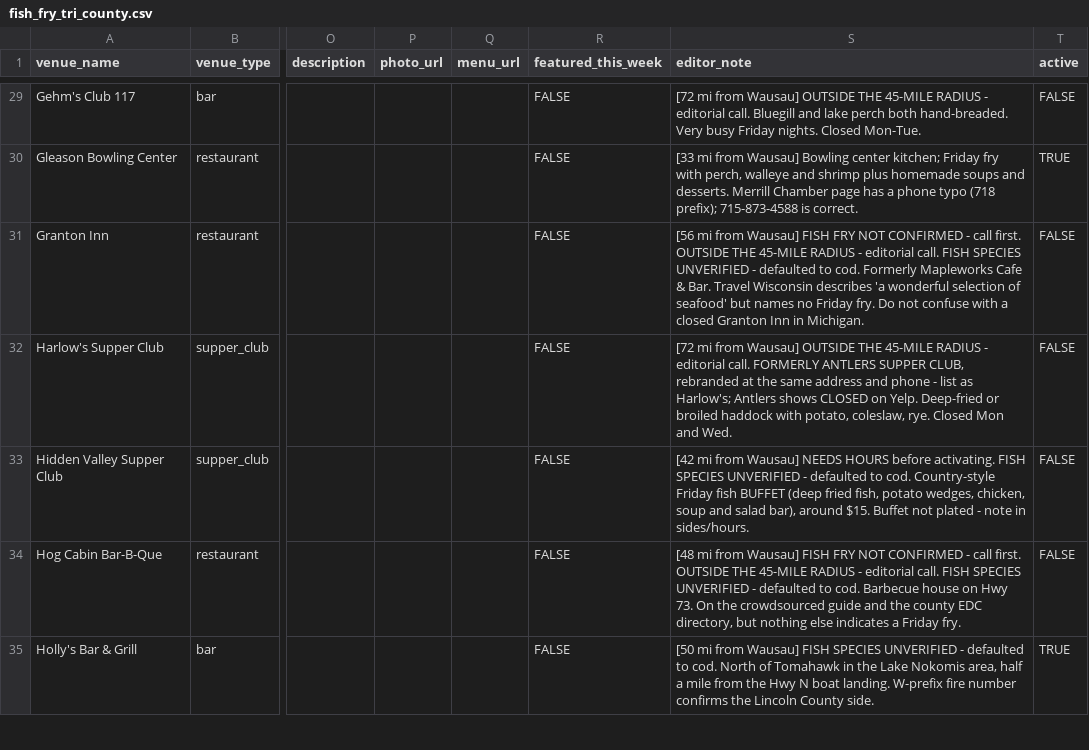
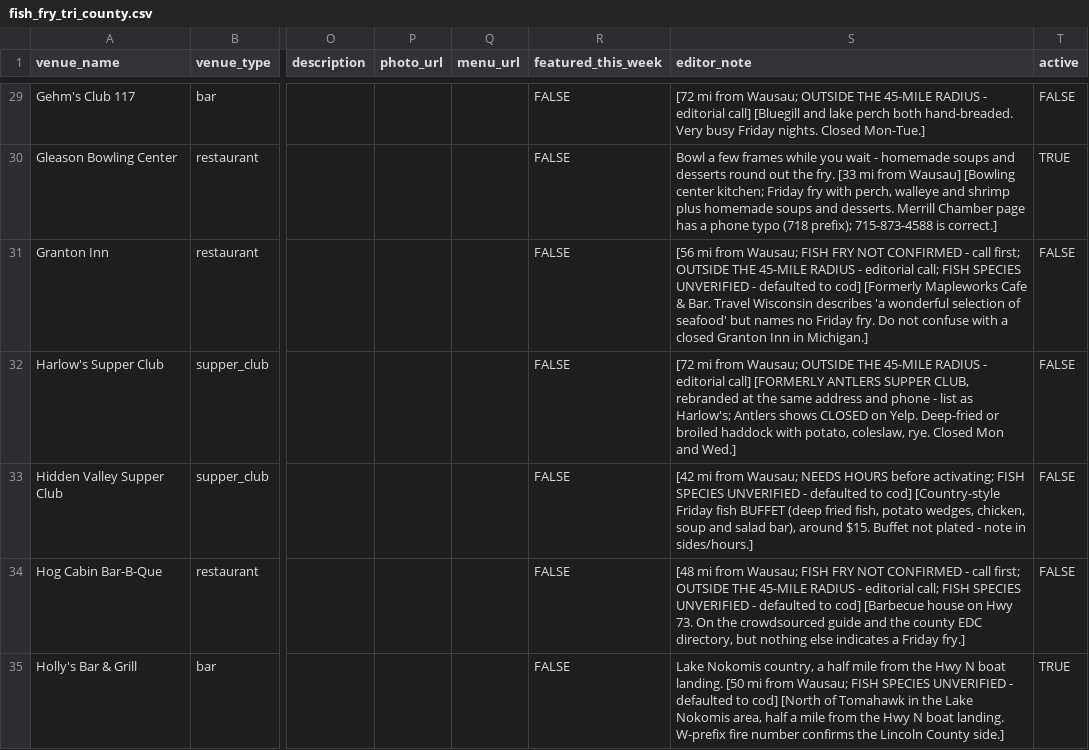
Before and after one commit to RowanFlynnPilot/wpr-fish-fry, a CSV file: research/fish_fry_tri_county.csv, drawn as a sheet; only a part is shown, gaps mark what is left out; the diff covers the shown part only; the diff names each change by its address in the sheet, - before the commit and + after, or states it on an @@ line.

```diff
--- a/research/fish_fry_tri_county.csv
+++ b/research/fish_fry_tri_county.csv
-S29 (editor_note): …mi from Wausau] OUTSIDE THE 45-MILE RADIUS - editorial call. Bluegill and lake perch both hand-breaded. Very busy Friday nights. Closed Mon-Tue.
+S29 (editor_note): …mi from Wausau; OUTSIDE THE 45-MILE RADIUS - editorial call] [Bluegill and lake perch both hand-breaded. Very busy Friday nights. Closed Mon-Tue.]
-S30 (editor_note): [33 mi from Wausau] Bowling center kitchen; Friday fry with perch, walleye and shrimp plus homemade soups and desserts. Merrill Chamber page has a phone typo (718 prefix); 715-873-4588 is correct.
+S30 (editor_note): Bowl a few frames while you wait - homemade soups and desserts round out the fry. [33 mi from Wausau] [Bowling center kitchen; Friday fry with perch, walleye and shrimp plus homemade soups and desserts. Merrill Chamber page has a phone typo (718 prefix); 715-873-4588 is correct.]
-S31 (editor_note): …mi from Wausau] FISH FRY NOT CONFIRMED - call first. OUTSIDE THE 45-MILE RADIUS - editorial call. FISH SPECIES UNVERIFIED - defaulted to cod. Formerly Mapleworks Cafe & Bar. Travel Wisconsin describes 'a wonderful selection of seafood' but names no Friday fry. Do not confuse with a closed Granton Inn in Michigan.
+S31 (editor_note): …mi from Wausau; FISH FRY NOT CONFIRMED - call first; OUTSIDE THE 45-MILE RADIUS - editorial call; FISH SPECIES UNVERIFIED - defaulted to cod] [Formerly Mapleworks Cafe & Bar. Travel Wisconsin describes 'a wonderful selection of seafood' but names no Friday fry. Do not confuse with a closed Granton Inn in Michigan.]
-S32 (editor_note): …mi from Wausau] OUTSIDE THE 45-MILE RADIUS - editorial call. FORMERLY ANTLERS SUPPER CLUB, rebranded at the same address and phone - list as Harlow's; Antlers shows CLOSED on Yelp. Deep-fried or broiled haddock with potato, coleslaw, rye. Closed Mon and Wed.
+S32 (editor_note): …mi from Wausau; OUTSIDE THE 45-MILE RADIUS - editorial call] [FORMERLY ANTLERS SUPPER CLUB, rebranded at the same address and phone - list as Harlow's; Antlers shows CLOSED on Yelp. Deep-fried or broiled haddock with potato, coleslaw, rye. Closed Mon and Wed.]
-S33 (editor_note): …mi from Wausau] NEEDS HOURS before activating. FISH SPECIES UNVERIFIED - defaulted to cod. Country-style Friday fish BUFFET (deep fried fish, potato wedges, chicken, soup and salad bar), around $15. Buffet not plated - note in sides/hours.
+S33 (editor_note): …mi from Wausau; NEEDS HOURS before activating; FISH SPECIES UNVERIFIED - defaulted to cod] [Country-style Friday fish BUFFET (deep fried fish, potato wedges, chicken, soup and salad bar), around $15. Buffet not plated - note in sides/hours.]
-S34 (editor_note): …mi from Wausau] FISH FRY NOT CONFIRMED - call first. OUTSIDE THE 45-MILE RADIUS - editorial call. FISH SPECIES UNVERIFIED - defaulted to cod. Barbecue house on Hwy 73. On the crowdsourced guide and the county EDC directory, but nothing else indicates a Friday fry.
+S34 (editor_note): …mi from Wausau; FISH FRY NOT CONFIRMED - call first; OUTSIDE THE 45-MILE RADIUS - editorial call; FISH SPECIES UNVERIFIED - defaulted to cod] [Barbecue house on Hwy 73. On the crowdsourced guide and the county EDC directory, but nothing else indicates a Friday fry.]
-S35 (editor_note): [50 mi from Wausau] FISH SPECIES UNVERIFIED - defaulted to cod. North of Tomahawk in the Lake Nokomis area, half a mile from the Hwy N boat landing. W-prefix fire number confirms the Lincoln County side.
+S35 (editor_note): Lake Nokomis country, a half mile from the Hwy N boat landing. [50 mi from Wausau; FISH SPECIES UNVERIFIED - defaulted to cod] [North of Tomahawk in the Lake Nokomis area, half a mile from the Hwy N boat landing. W-prefix fire number confirms the Lincoln County side.]
```
Also changed, not shown: 83 edited cells elsewhere in this file, sample/fish_fry_sample.csv, 6 other files.
